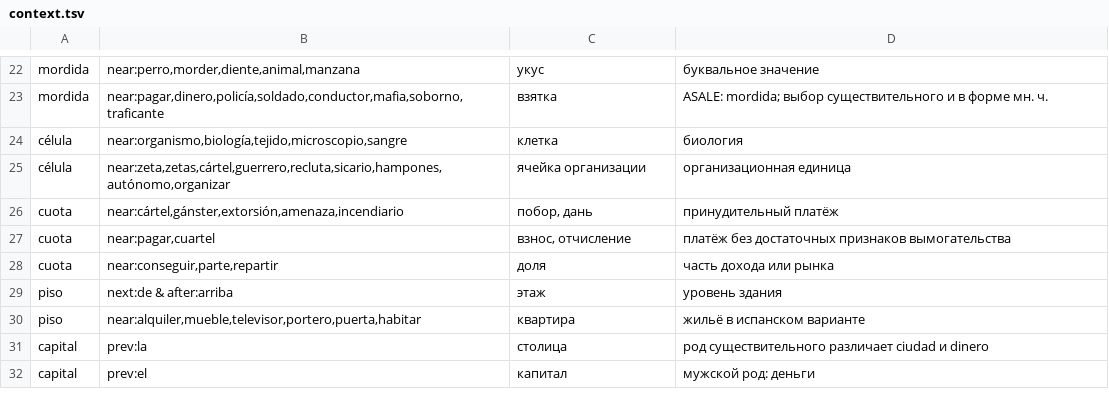
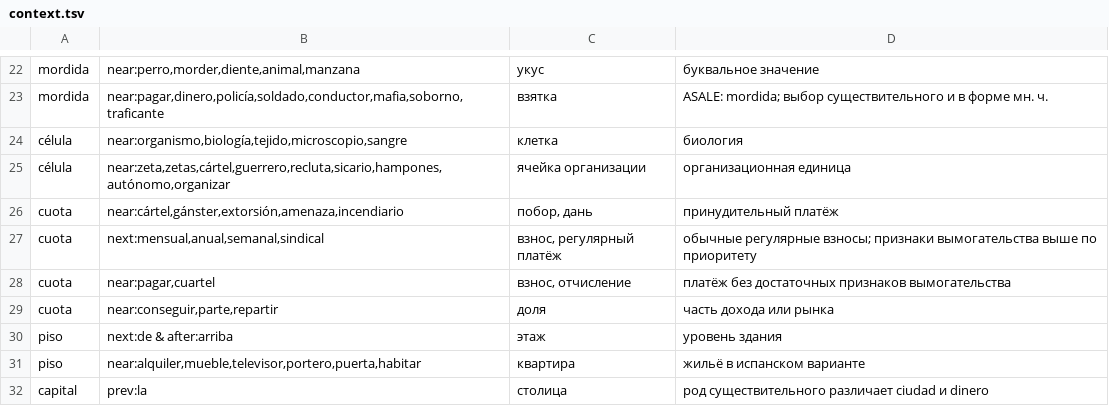
Before and after one commit to boikot5225-afk/HanReader, a TSV file: app/src/main/assets/es/context.tsv, drawn as a sheet; only a part is shown, gaps mark what is left out; the shorter side is filled out with more unchanged rows.

```diff
--- a/app/src/main/assets/es/context.tsv
+++ b/app/src/main/assets/es/context.tsv
@@ -26,2 +26,3 @@ célula	near:zeta,zetas,cártel,guerrero,recluta,sicario,hampones,autónomo,orga
 cuota	near:cártel,gánster,extorsión,amenaza,incendiario	побор, дань	принудительный платёж
+cuota	next:mensual,anual,semanal,sindical	взнос, регулярный платёж	обычные регулярные взносы; признаки вымогательства выше по приоритету
 cuota	near:pagar,cuartel	взнос, отчисление	платёж без достаточных признаков вымогательства
```
Also changed, not shown: 18 other files.
